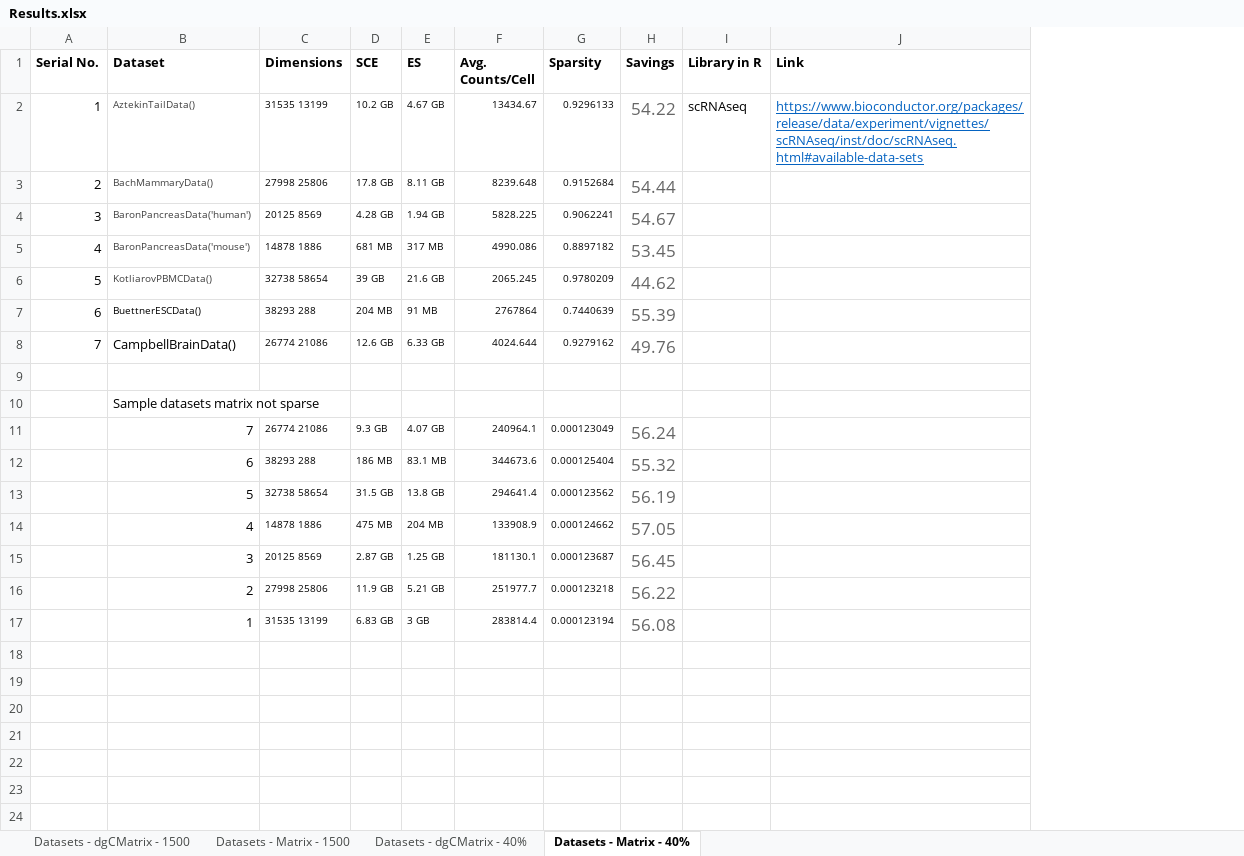
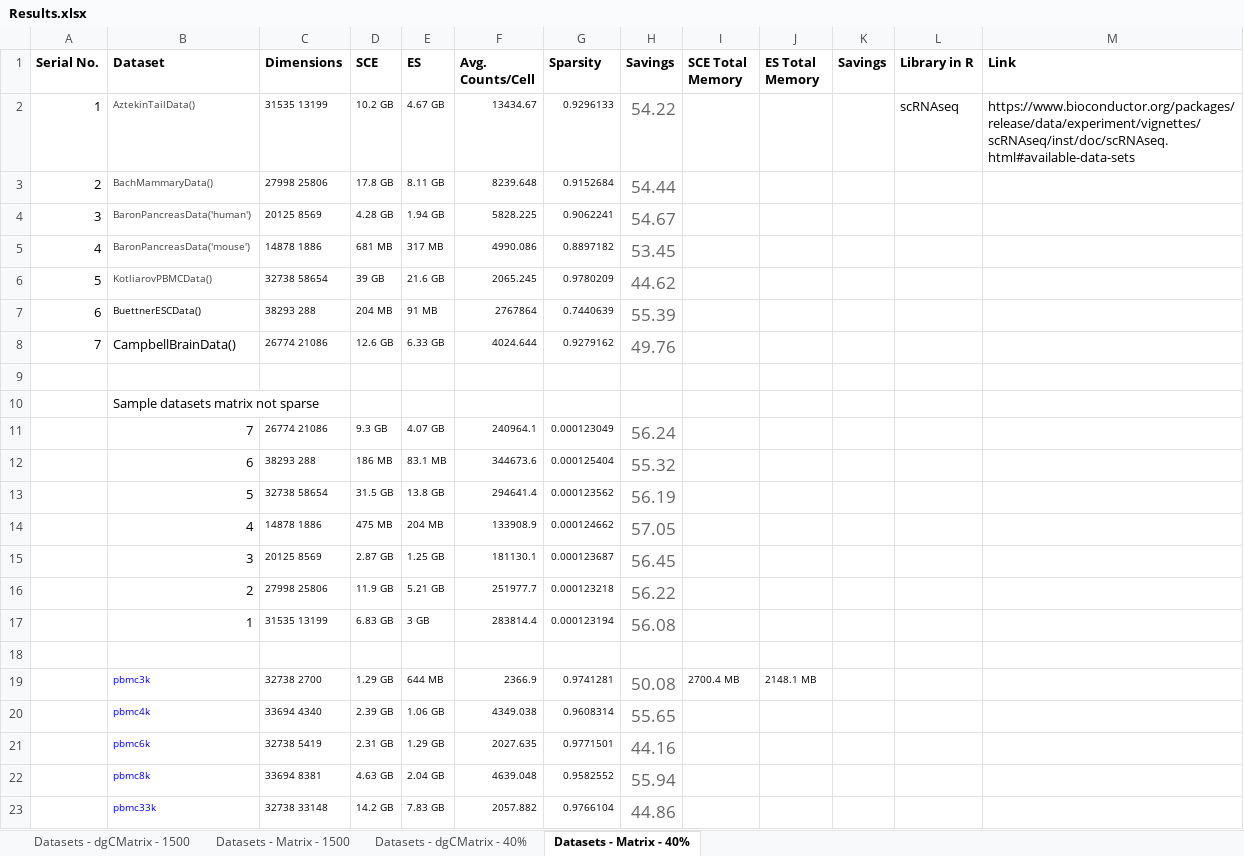
Before and after one commit to irzamsarfraz/MS-Thesis, an Excel workbook: Results.xlsx, sheet Datasets - Matrix - 40%, drawn as a sheet; values as stored, in another font and other column widths than the file's, no borders; addresses are those after the commit; the diff names each change by its address in the sheet, - before the commit and + after, or states it on an @@ line.

```diff
--- a/Results.xlsx (sheet Datasets - Matrix - 40%)
+++ b/Results.xlsx (sheet Datasets - Matrix - 40%)
+column I (SCE Total Memory), empty
+column J (ES Total Memory), empty
+column K (Savings), empty
@@ M2 underline: on → off, text colour: #0563C1 → black @@
+row 18: (empty)
+row 19:  | pbmc3k | 32738 2700 | 1.29 GB | 644 MB | 2366.9 | 0.9741281 | 50.08 | 2700.4 MB | 2148.1 MB
+row 20:  | pbmc4k | 33694 4340 | 2.39 GB | 1.06 GB | 4349.038 | 0.9608314 | 55.65
+row 21:  | pbmc6k | 32738 5419 | 2.31 GB | 1.29 GB | 2027.635 | 0.9771501 | 44.16
+row 22:  | pbmc8k | 33694 8381 | 4.63 GB | 2.04 GB | 4639.048 | 0.9582552 | 55.94
+row 23:  | pbmc33k | 32738 33148 | 14.2 GB | 7.83 GB | 2057.882 | 0.9766104 | 44.86
```
Also changed, not shown: sheet Datasets - dgCMatrix - 40%, 2 other files.
